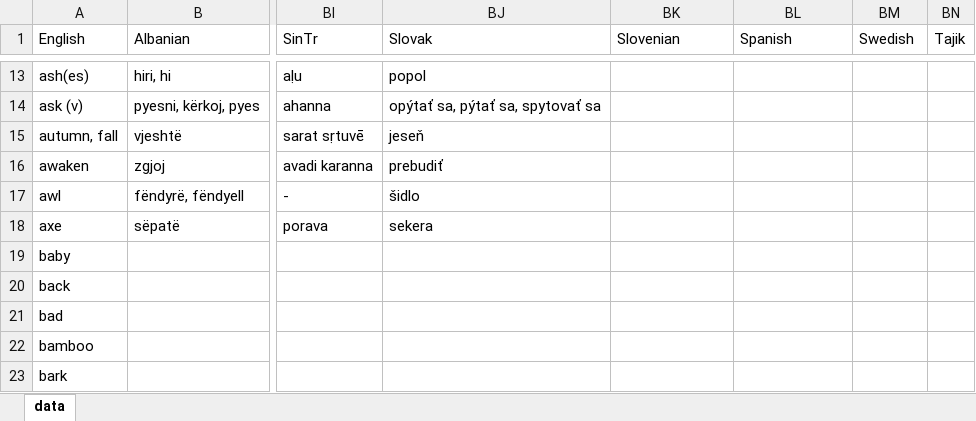
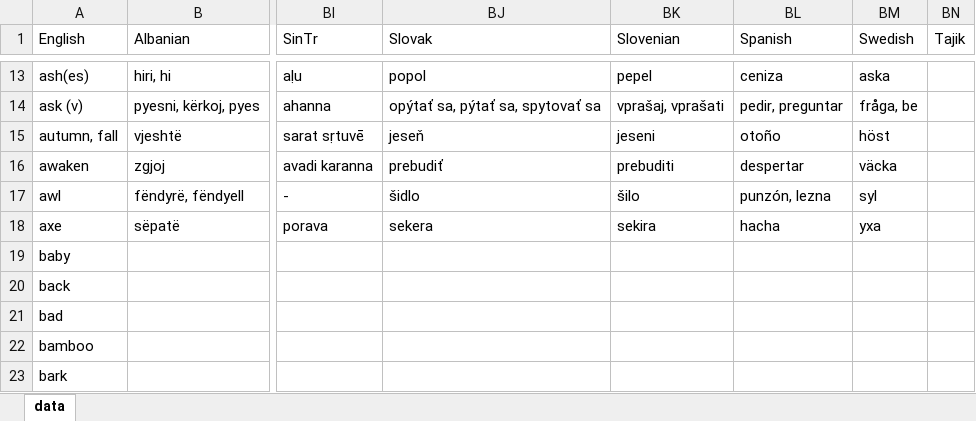
Before and after one commit to damiansp/linguistics, an Excel workbook: historical/data/data.xlsx, sheet data, drawn as a sheet; only a part is shown, gaps mark what is left out; values as stored, in another font and other column widths than the file's, no borders; the diff covers the shown part only; the diff names each change by its address in the sheet, - before the commit and + after, or states it on an @@ line.

```diff
--- a/historical/data/data.xlsx (sheet data)
+++ b/historical/data/data.xlsx (sheet data)
-BK13 (Slovenian): (empty)
+BK13 (Slovenian): pepel
-BL13 (Spanish): (empty)
+BL13 (Spanish): ceniza
-BM13 (Swedish): (empty)
+BM13 (Swedish): aska
-BK14 (Slovenian): (empty)
+BK14 (Slovenian): vprašaj, vprašati
-BL14 (Spanish): (empty)
+BL14 (Spanish): pedir, preguntar
-BM14 (Swedish): (empty)
+BM14 (Swedish): fråga, be
-BK15 (Slovenian): (empty)
+BK15 (Slovenian): jeseni
-BL15 (Spanish): (empty)
+BL15 (Spanish): otoño
-BM15 (Swedish): (empty)
+BM15 (Swedish): höst
-BK16 (Slovenian): (empty)
+BK16 (Slovenian): prebuditi
-BL16 (Spanish): (empty)
+BL16 (Spanish): despertar
-BM16 (Swedish): (empty)
+BM16 (Swedish): väcka
-BK17 (Slovenian): (empty)
+BK17 (Slovenian): šilo
-BL17 (Spanish): (empty)
+BL17 (Spanish): punzón, lezna
-BM17 (Swedish): (empty)
+BM17 (Swedish): syl
-BK18 (Slovenian): (empty)
+BK18 (Slovenian): sekira
-BL18 (Spanish): (empty)
+BL18 (Spanish): hacha
-BM18 (Swedish): (empty)
+BM18 (Swedish): yxa
```
Also changed, not shown: 1 added row and 30 edited cells elsewhere in this sheet.
